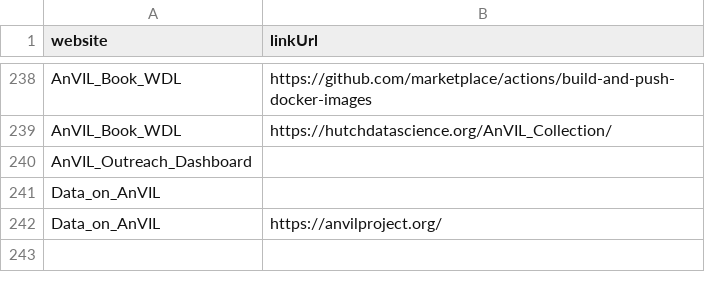
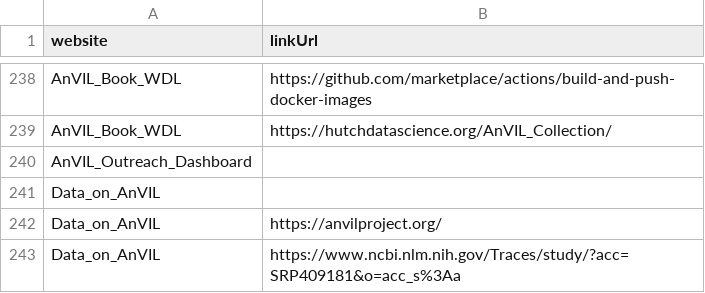
Before and after one commit to fhdsl/AnVIL_Outreach_Metrics, a TSV file: metricminer_data/ga/ga_link_clicks.tsv, drawn as a sheet; only a part is shown, gaps mark what is left out.

```diff
--- a/metricminer_data/ga/ga_link_clicks.tsv
+++ b/metricminer_data/ga/ga_link_clicks.tsv
@@ -242 +242,2 @@ Data_on_AnVIL
 Data_on_AnVIL	https://anvilproject.org/
+Data_on_AnVIL	https://www.ncbi.nlm.nih.gov/Traces/study/?acc=SRP409181&o=acc_s%3Aa
```
Also changed, not shown: metricminer_data/ga/ga_metrics.tsv, 1 other file.
